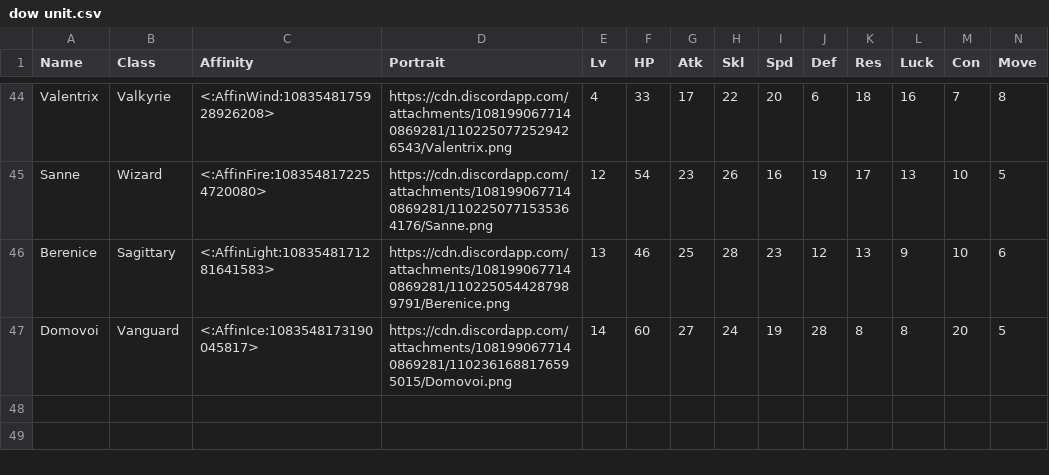
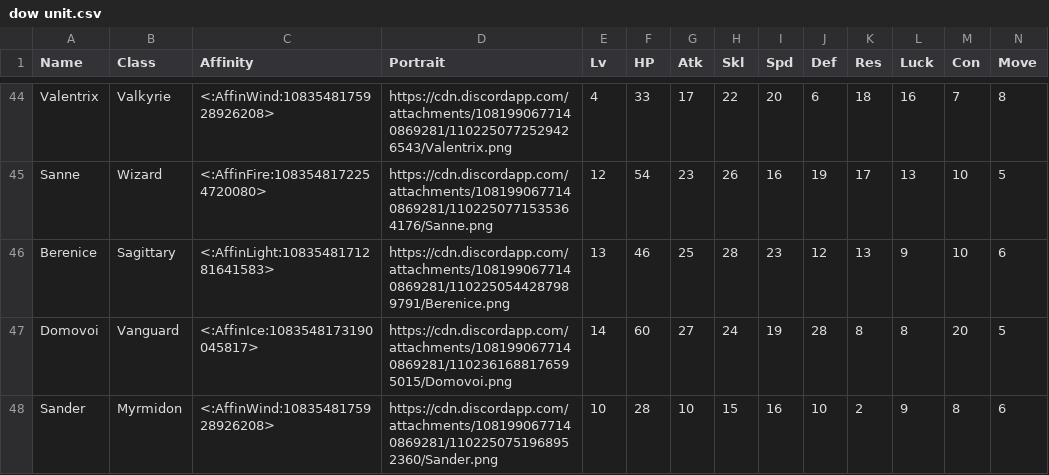
Before and after one commit to knabepicer/CromarBot, a CSV file: dow/dow unit.csv, drawn as a sheet; only a part is shown, gaps mark what is left out; rows hold the shown columns only; the diff names each change by its address in the sheet, - before the commit and + after, or states it on an @@ line.

Commit message:
Sander's his name

```diff
--- a/dow/dow unit.csv
+++ b/dow/dow unit.csv
+row 48: Sander | Myrmidon | <:AffinWind:1083548175928926208> | https://cdn.discordapp.com/attachments/1081990677140869281/1102250751968952360/Sander.png | 10 | 28 | 10 | 15 | 16 | 10 | 2 | 9 | 8 | 6
```
Also changed, not shown: 1 other file.
